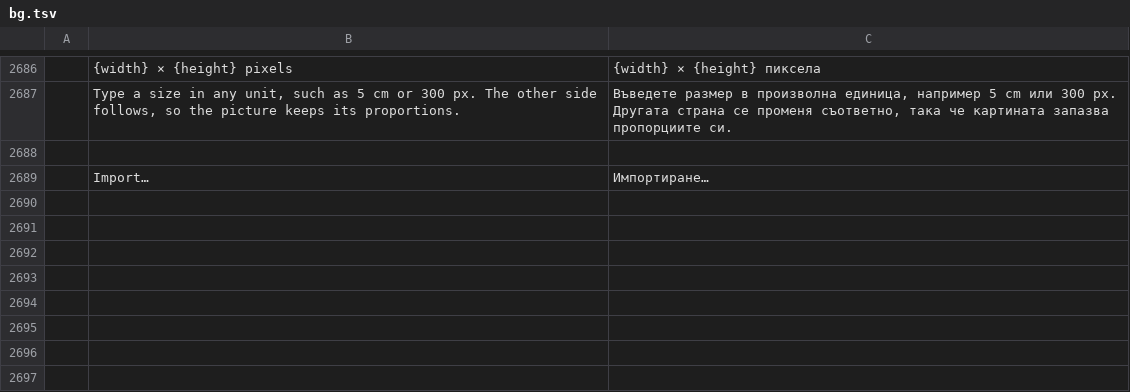
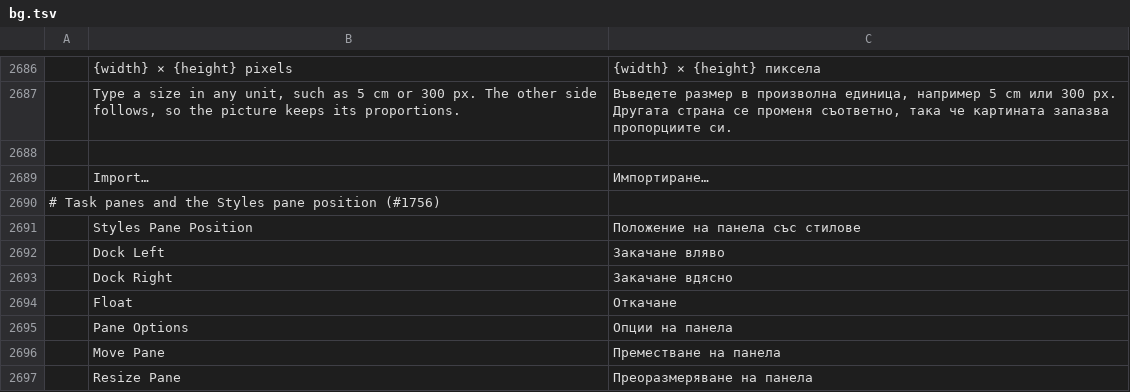
Before and after one commit to 0x-fork/wordcraft, a TSV file: crates/ui-egui/src/i18n/bg.tsv, drawn as a sheet; only a part is shown, gaps mark what is left out; the diff names each change by its address in the sheet, - before the commit and + after, or states it on an @@ line.

Commit message:
Task panes: draw them with craft_ui::panes; Styles docks left or right or floats (#1756)
The nine task panes (SmartArt Text Pane, Navigation, Clipboard, Styles,
Style Inspector, Accessibility, Alt Text, Restrict Editing, Comments) are
drawn by craft_ui::panes with the Columns policy: a title bar with a menu
and close button, a resize edge that also takes arrow keys, and F6 to move
between panes and the document. Panes open from the same view flags, in
the same order and at the same default widths; close runs each pane's
existing command.

The Styles pane can dock left or right or float through the pane menu or
the new command view.stylesPaneDock. ui.json keeps its position and float
rect; unknown values read as the defaults.

```diff
--- a/crates/ui-egui/src/i18n/bg.tsv
+++ b/crates/ui-egui/src/i18n/bg.tsv
+row 2690: # Task panes and the Styles pane position (#1756)
+row 2691:  | Styles Pane Position | Положение на панела със стилове
+row 2692:  | Dock Left | Закачане вляво
+row 2693:  | Dock Right | Закачане вдясно
+row 2694:  | Float | Откачане
+row 2695:  | Pane Options | Опции на панела
+row 2696:  | Move Pane | Преместване на панела
+row 2697:  | Resize Pane | Преоразмеряване на панела
```
Also changed, not shown: crates/ui-egui/src/i18n/es.tsv, crates/ui-egui/src/i18n/ja.tsv, 28 other files.
